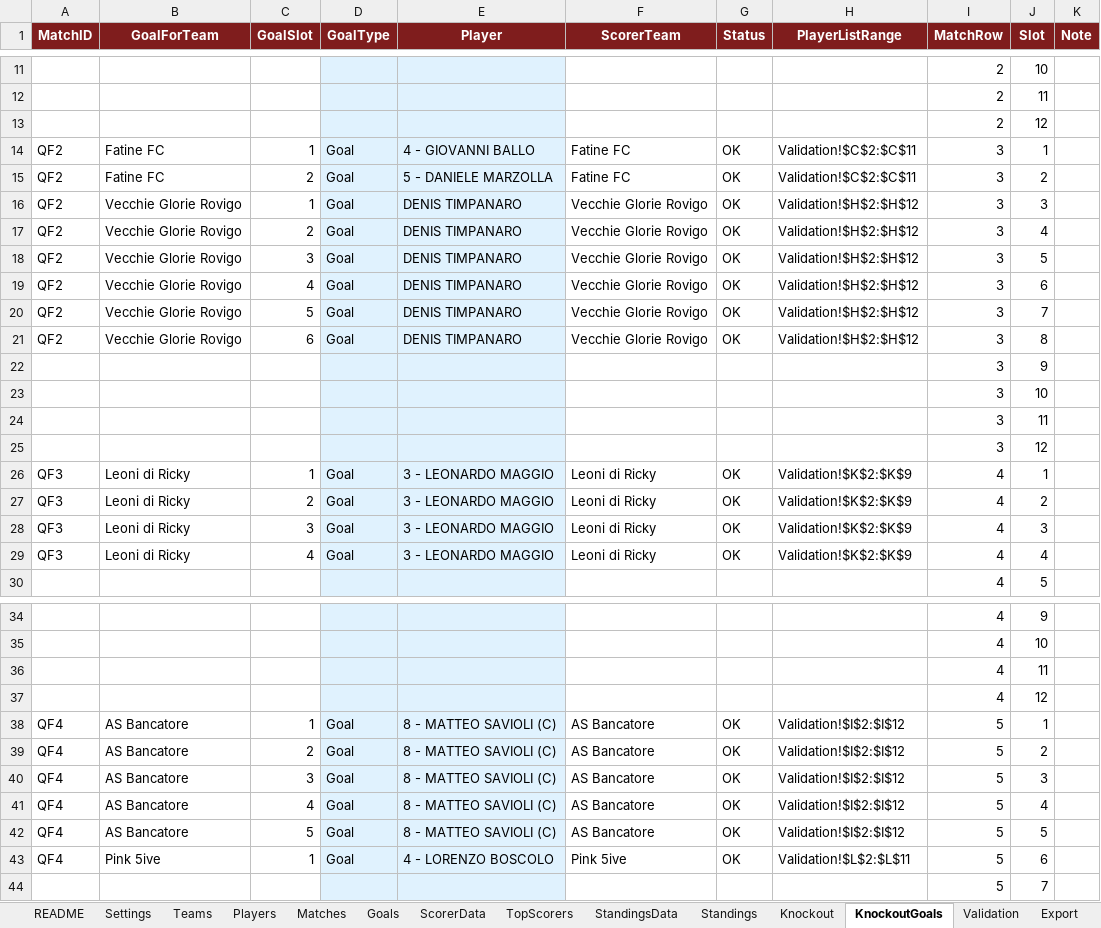
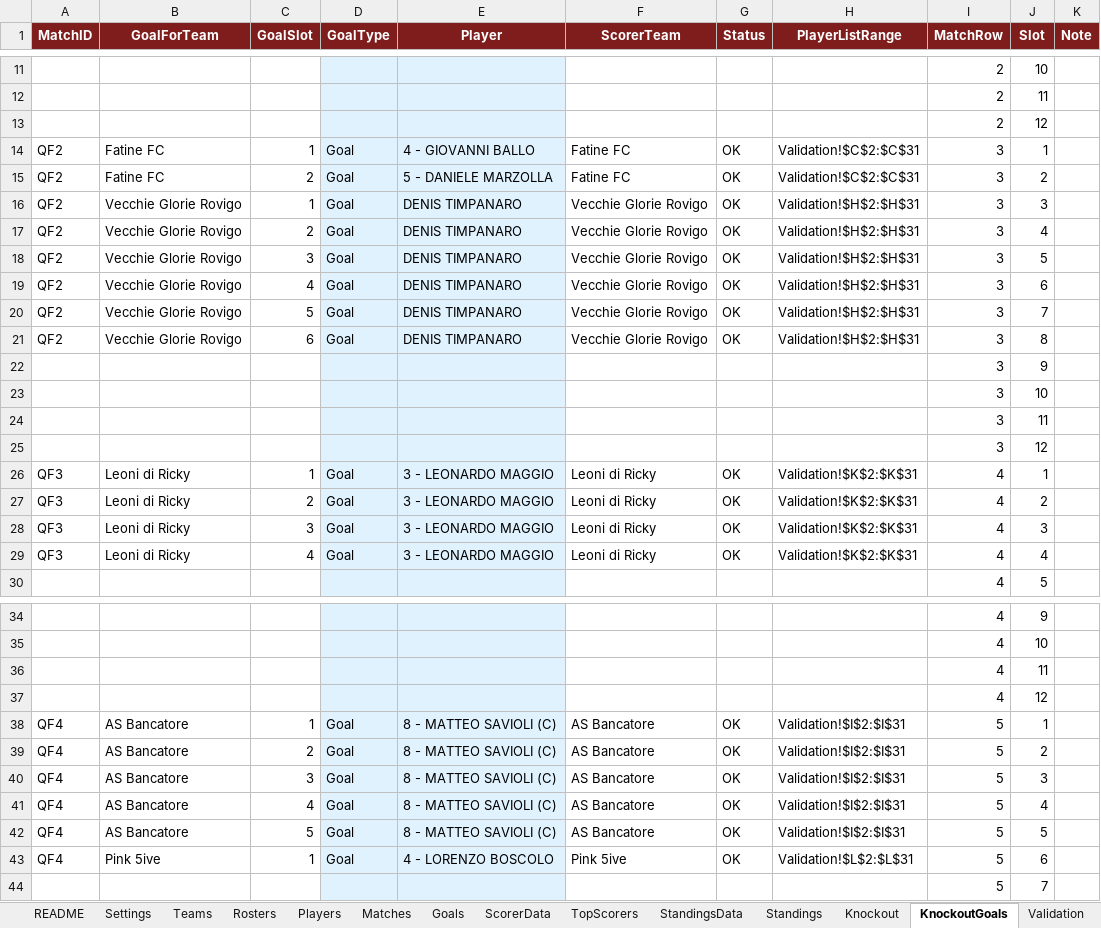
Before and after one commit to Danielm222/12orebosaro, an Excel workbook: 12HBosaro_manager.xlsx, sheet KnockoutGoals, drawn as a sheet; only a part is shown, gaps mark what is left out; values as stored, in another font and other column widths than the file's, no borders; conditional formats not drawn; the diff covers the shown part only; the diff names each change by its address in the sheet, - before the commit and + after, or states it on an @@ line.

```diff
--- a/12HBosaro_manager.xlsx (sheet KnockoutGoals)
+++ b/12HBosaro_manager.xlsx (sheet KnockoutGoals)
+sheet tab: Rosters
-H14:H15 (PlayerListRange): Validation!$C$2:$C$11
+H14:H15 (PlayerListRange): Validation!$C$2:$C$31
-H16:H21 (PlayerListRange): Validation!$H$2:$H$12
+H16:H21 (PlayerListRange): Validation!$H$2:$H$31
-H26:H29 (PlayerListRange): Validation!$K$2:$K$9
+H26:H29 (PlayerListRange): Validation!$K$2:$K$31
-H38:H42 (PlayerListRange): Validation!$I$2:$I$12
+H38:H42 (PlayerListRange): Validation!$I$2:$I$31
-H43 (PlayerListRange): Validation!$L$2:$L$11
+H43 (PlayerListRange): Validation!$L$2:$L$31
```
Also changed, not shown: 17 edited cells elsewhere in this sheet, sheet Players, sheet ScorerData, sheet Goals, sheet Export, sheet Standings, sheet Validation, 7 more sheets, formulas that keep their value, charts or pictures, 10 other files.
